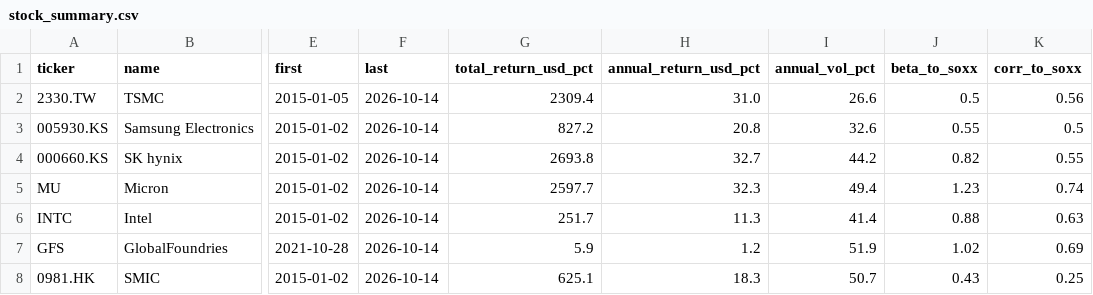
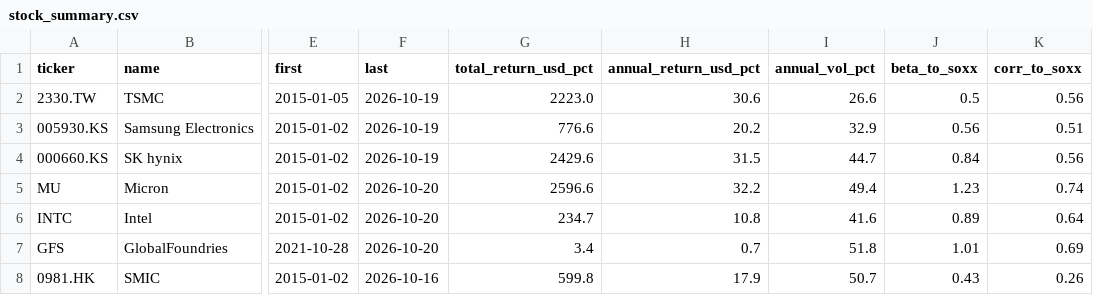
Before and after one commit to ouck1e/Semiconductor-Supply-Chain-Project, a CSV file: data/market/stock_summary.csv, drawn as a sheet; only a part is shown, gaps mark what is left out; the diff covers the shown part only; the diff names each change by its address in the sheet, - before the commit and + after, or states it on an @@ line.

```diff
--- a/data/market/stock_summary.csv
+++ b/data/market/stock_summary.csv
-F2:F4 (last): 2026-10-14
+F2:F4 (last): 2026-10-19
-G2 (total_return_usd_pct): 2309.4
+G2 (total_return_usd_pct): 2223.0
-H2 (annual_return_usd_pct): 31.0
+H2 (annual_return_usd_pct): 30.6
-G3 (total_return_usd_pct): 827.2
+G3 (total_return_usd_pct): 776.6
-H3 (annual_return_usd_pct): 20.8
+H3 (annual_return_usd_pct): 20.2
-I3 (annual_vol_pct): 32.6
+I3 (annual_vol_pct): 32.9
-J3 (beta_to_soxx): 0.55
+J3 (beta_to_soxx): 0.56
-K3 (corr_to_soxx): 0.5
+K3 (corr_to_soxx): 0.51
-G4 (total_return_usd_pct): 2693.8
+G4 (total_return_usd_pct): 2429.6
-H4 (annual_return_usd_pct): 32.7
+H4 (annual_return_usd_pct): 31.5
-I4 (annual_vol_pct): 44.2
+I4 (annual_vol_pct): 44.7
-J4 (beta_to_soxx): 0.82
+J4 (beta_to_soxx): 0.84
-K4 (corr_to_soxx): 0.55
+K4 (corr_to_soxx): 0.56
-F5:F7 (last): 2026-10-14
+F5:F7 (last): 2026-10-20
-G5 (total_return_usd_pct): 2597.7
+G5 (total_return_usd_pct): 2596.6
-H5 (annual_return_usd_pct): 32.3
+H5 (annual_return_usd_pct): 32.2
-G6 (total_return_usd_pct): 251.7
+G6 (total_return_usd_pct): 234.7
-H6 (annual_return_usd_pct): 11.3
+H6 (annual_return_usd_pct): 10.8
-I6 (annual_vol_pct): 41.4
+I6 (annual_vol_pct): 41.6
-J6 (beta_to_soxx): 0.88
+J6 (beta_to_soxx): 0.89
-K6 (corr_to_soxx): 0.63
+K6 (corr_to_soxx): 0.64
-G7 (total_return_usd_pct): 5.9
+G7 (total_return_usd_pct): 3.4
-H7 (annual_return_usd_pct): 1.2
+H7 (annual_return_usd_pct): 0.7
-I7 (annual_vol_pct): 51.9
+I7 (annual_vol_pct): 51.8
-J7 (beta_to_soxx): 1.02
+J7 (beta_to_soxx): 1.01
-F8 (last): 2026-10-14
+F8 (last): 2026-10-16
-G8 (total_return_usd_pct): 625.1
+G8 (total_return_usd_pct): 599.8
-H8 (annual_return_usd_pct): 18.3
+H8 (annual_return_usd_pct): 17.9
-K8 (corr_to_soxx): 0.25
+K8 (corr_to_soxx): 0.26
```
Also changed, not shown: 113 edited cells elsewhere in this file, 23 other files.
